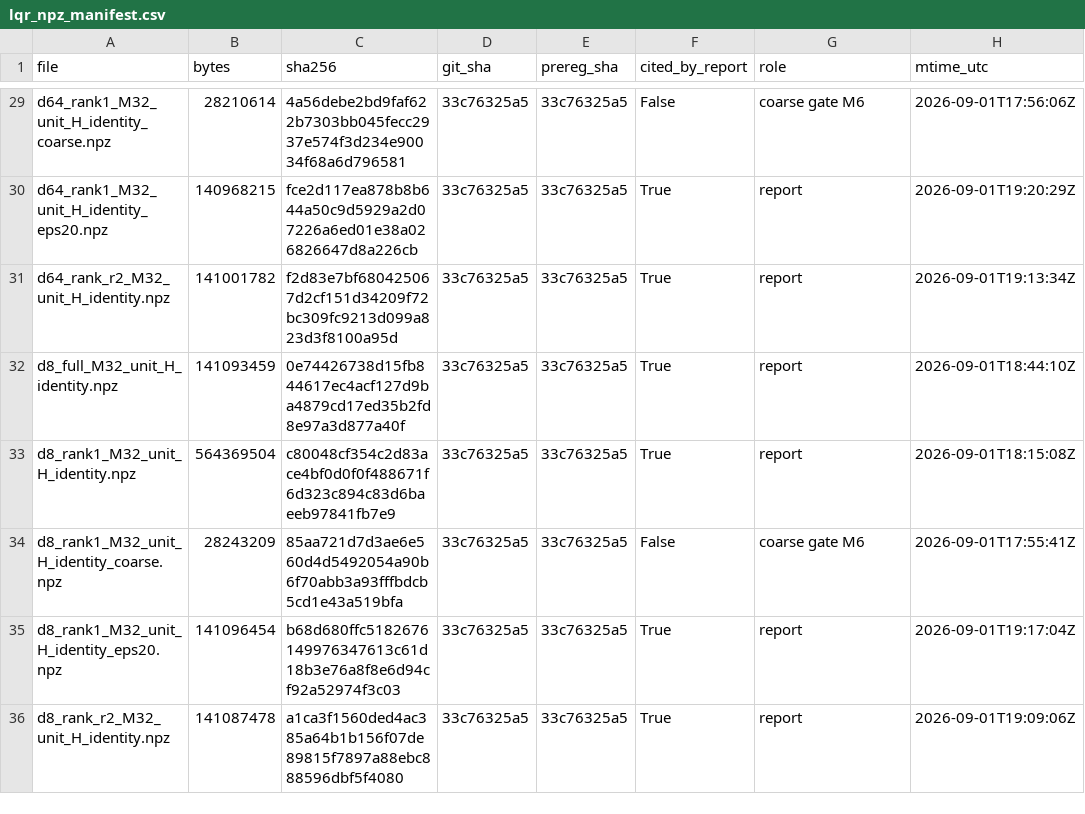
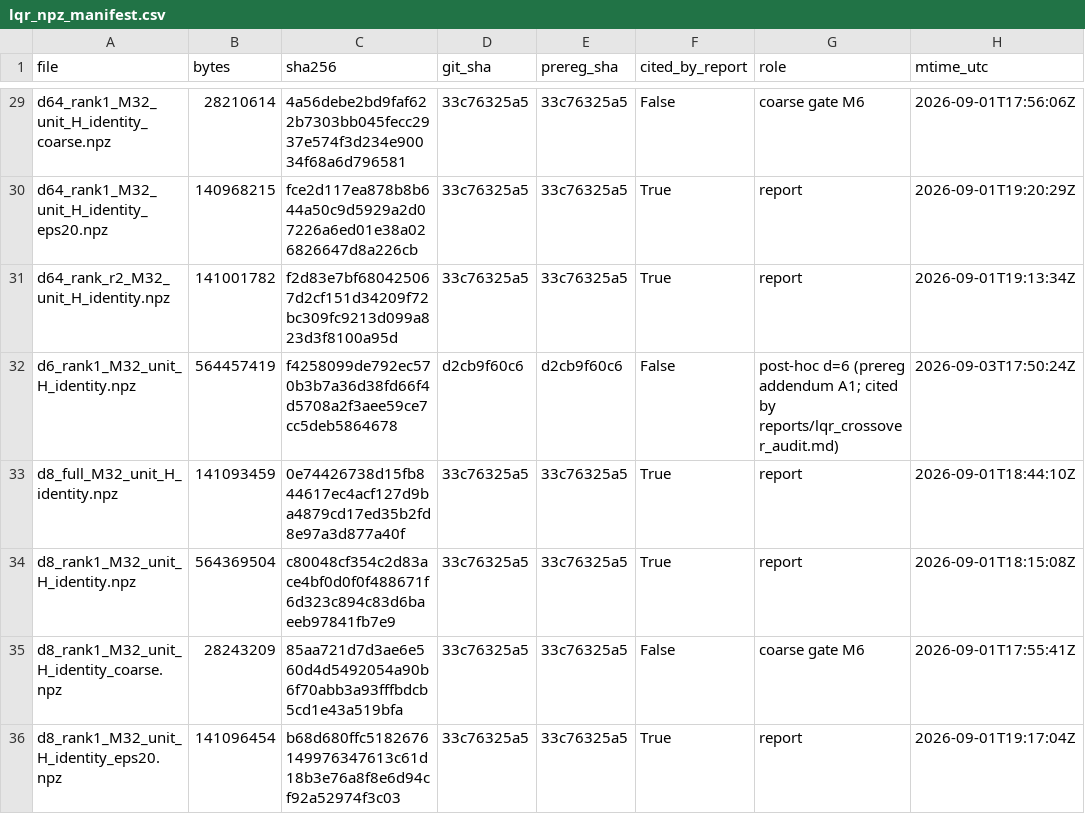
Before and after one commit to karamdaaboul/reppo, a CSV file: reports/artifacts/lqr_npz_manifest.csv, drawn as a sheet; only a part is shown, gaps mark what is left out; the shorter side is filled out with more unchanged rows; the diff names each change by its address in the sheet, - before the commit and + after, or states it on an @@ line.

Commit message:
LQR crossover: d = 6 rank-one arm (prereg addendum A1) and its cross term under both rules
Run after the addendum was committed: out/d6_rank1_M32_unit_H_identity.npz
embeds git_sha = prereg_sha = d2cb9f6, sha256 f4258099de79..., 564,457,419
bytes, 304.8 s CPU; rho_closed 0.480, cond_H 9.47, 0 retries, 64 states,
N = 10^4 -- the registered guards and replicate counts.  The .npz is
git-ignored; its row is added to reports/artifacts/lqr_npz_manifest.csv and
the sweep's own row to out/index.jsonl.

reports/artifacts/lqr_audit_crossterm.csv holds |2 Cov| / Var_e and
|2 Cov| / MSE_total for d in {1, 2, 4, 6, 8, 16, 32, 64}, each under the
registered Sec. 5.4 rule (maximum anywhere on the grid), the report's
at-crossover variant, and restricted to sigma >= 0.1.  d = 6:

    at crossover        |2Cov|/Var_e   PW 0.330   ZO 0.857   -> over 0.25
    registered, all grid               PW 2.8e5   ZO 1.7e4   -> over 0.25
    registered, sigma>=0.1             PW 2.5e4   ZO 1.5e3   -> over 0.25
    |2Cov|/MSE_total, sigma>=0.1       PW 0.057   ZO 0.012

Under the report's at-crossover rule d = 6 joins {1, 2, 4} on the flagged
side; under the registered all-grid rule every d is flagged, d = 6 included;
under the bounded total-MSE denominator no d is.  c*(6) = 2.4924, closed form
2.4903 (0.81 bootstrap SE), collapse sd 0.0007, 20/20 columns bracketed; it
does not enter the registered exponent fit.

```diff
--- a/reports/artifacts/lqr_npz_manifest.csv
+++ b/reports/artifacts/lqr_npz_manifest.csv
+row 32: d6_rank1_M32_unit_H_identity.npz | 564457419 | f4258099de792ec570b3b7a36d38fd66f4d5708a2f3aee59ce7cc5deb5864678 | d2cb9f60c6 | d2cb9f60c6 | False | post-hoc d=6 (prereg addendum A1; cited by reports/lqr_crossover_audit.md) | 2026-09-03T17:50:24Z
```
Also changed, not shown: 2 other files.
